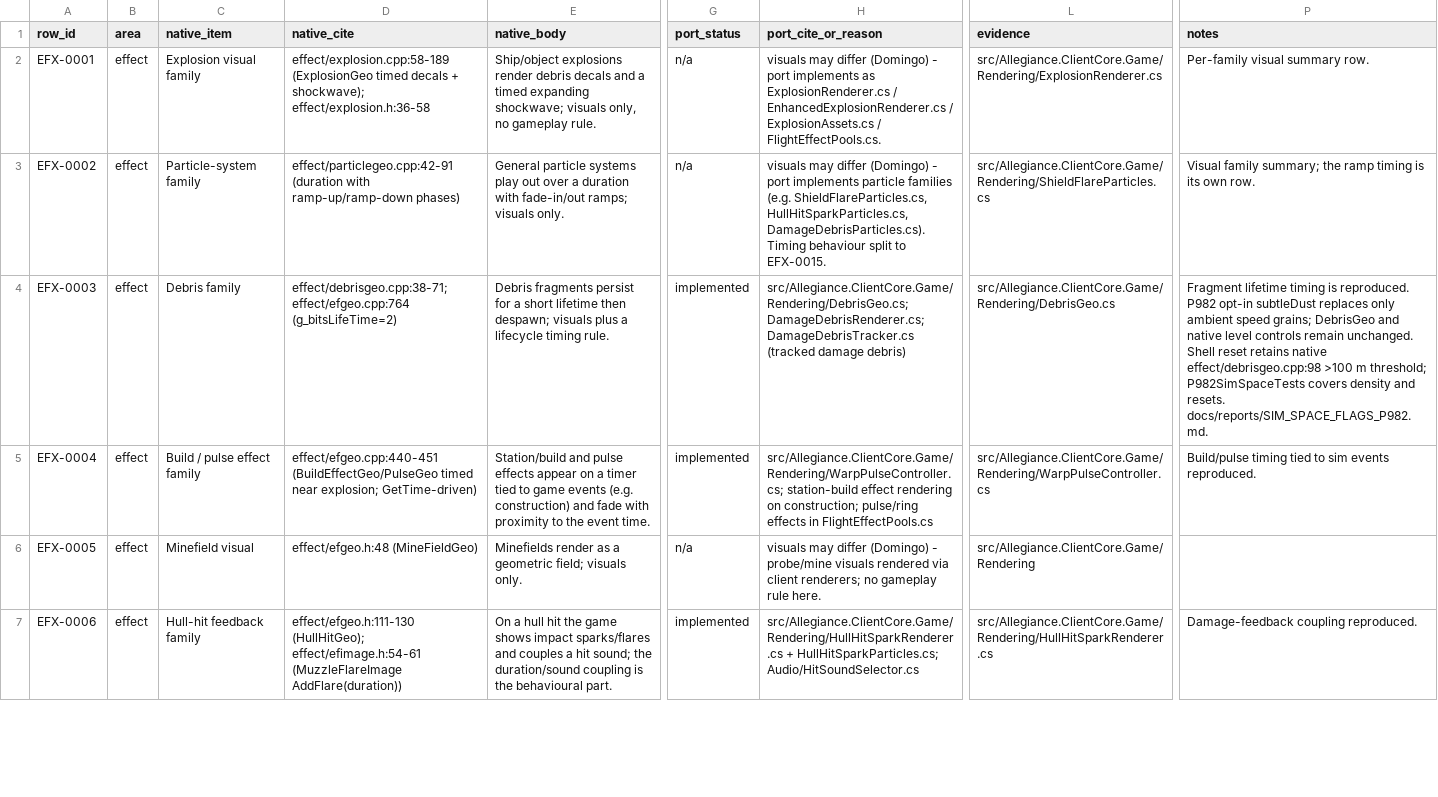
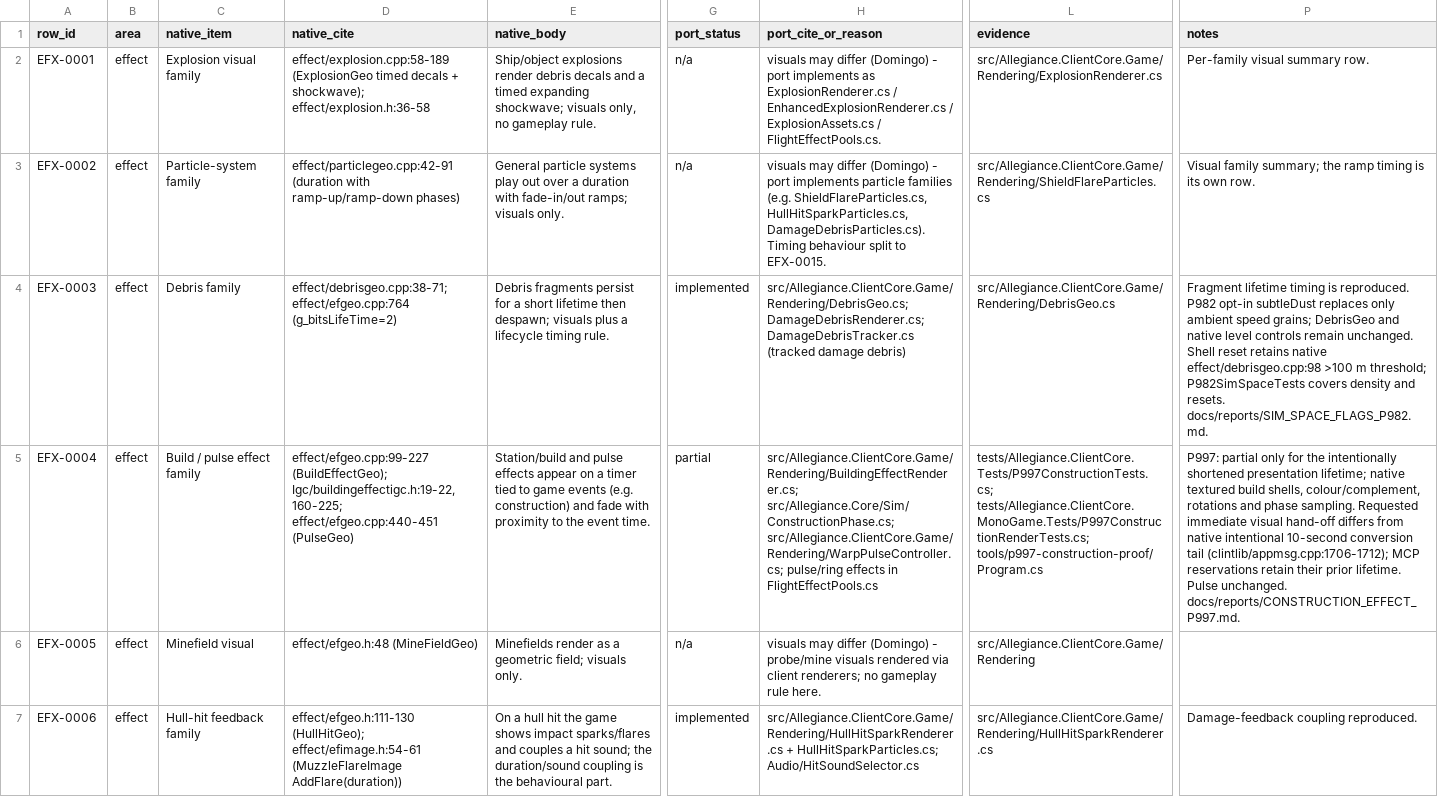
Before and after one commit to dominusbelial/AllegianceCore-public, a CSV file: docs/parity/effect-matrix.csv, drawn as a sheet; only a part is shown, gaps mark what is left out; the diff names each change by its address in the sheet, - before the commit and + after, or states it on an @@ line.

```diff
--- a/docs/parity/effect-matrix.csv
+++ b/docs/parity/effect-matrix.csv
-D5 (native_cite): effect/efgeo.cpp:440-451 (BuildEffectGeo/PulseGeo timed near explosion; GetTime-driven)
+D5 (native_cite): effect/efgeo.cpp:99-227 (BuildEffectGeo); Igc/buildingeffectigc.h:19-22,160-225; effect/efgeo.cpp:440-451 (PulseGeo)
-G5 (port_status): implemented
+G5 (port_status): partial
-H5 (port_cite_or_reason): src/Allegiance.ClientCore.Game/Rendering/WarpPulseController.cs; station-build effect rendering on construction; pulse/ring effects…
+H5 (port_cite_or_reason): src/Allegiance.ClientCore.Game/Rendering/BuildingEffectRenderer.cs; src/Allegiance.Core/Sim/ConstructionPhase.cs; src/Allegiance.ClientCore.Game/Rendering/WarpPulseController.cs; pulse/ring effects…
-L5 (evidence): src/Allegiance.ClientCore.Game/Rendering/WarpPulseController.cs
+L5 (evidence): tests/Allegiance.ClientCore.Tests/P997ConstructionTests.cs; tests/Allegiance.ClientCore.MonoGame.Tests/P997ConstructionRenderTests.cs; tools/p997-construction-proof/Program.cs
-P5 (notes): Build/pulse timing tied to sim events reproduced.
+P5 (notes): P997: partial only for the intentionally shortened presentation lifetime; native textured build shells, colour/complement, rotations and phase sampling. Requested immediate visual hand-off differs from native intentional 10-second conversion tail (clintlib/appmsg.cpp:1706-1712); MCP reservations retain their prior lifetime. Pulse unchanged. docs/reports/CONSTRUCTION_EFFECT_P997.md.
```
Also changed, not shown: 26 other files.
